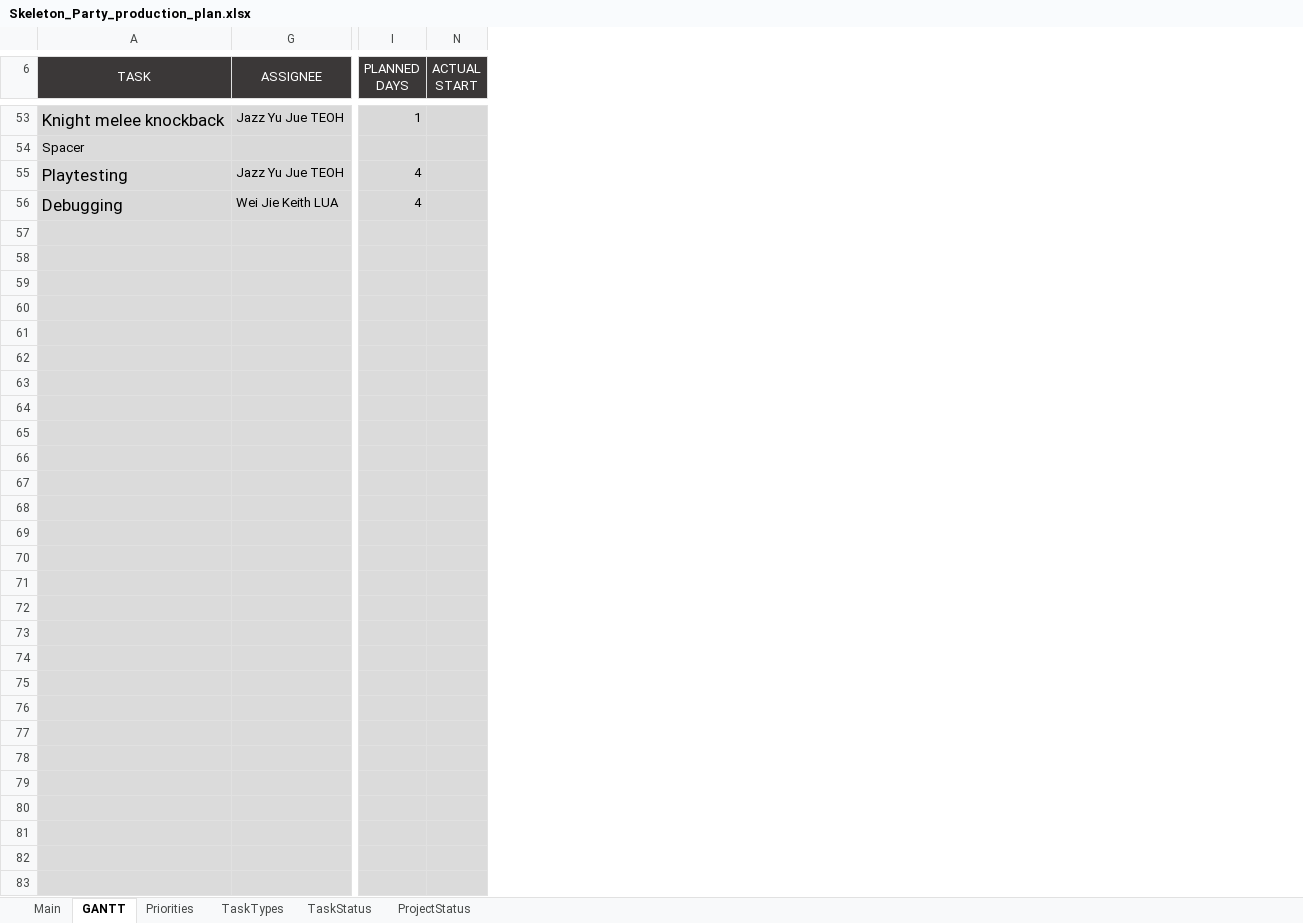
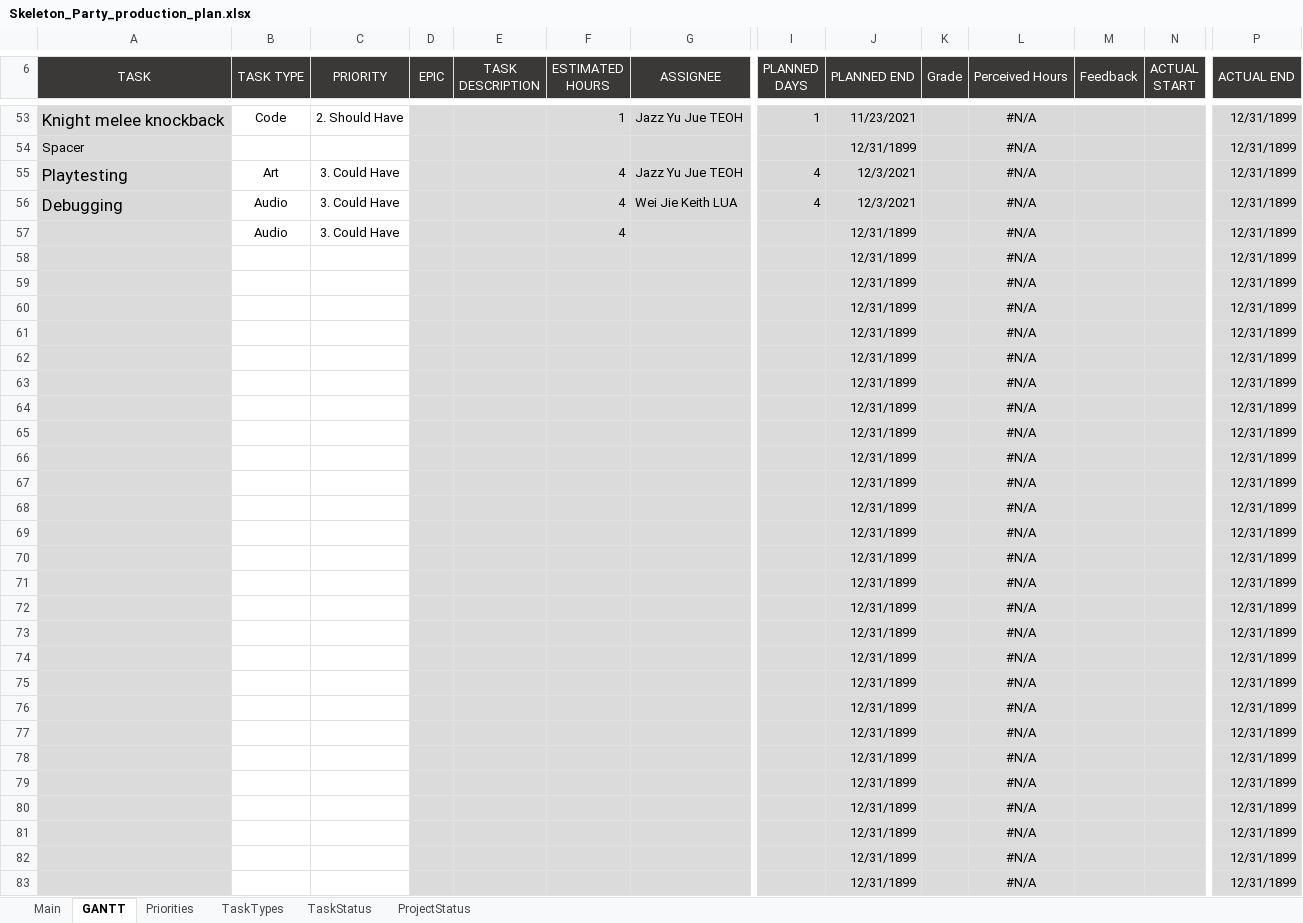
Before and after one commit to Hapemo/Skeleton-Party, an Excel workbook: Skeleton_Party_production_plan.xlsx, sheet GANTT, drawn as a sheet; only a part is shown, gaps mark what is left out; values as stored, in another font and other column widths than the file's, no borders; charts and pictures and conditional formats not drawn; rows hold the shown columns only; the diff covers the shown part only; the diff names each change by its address in the sheet, - before the commit and + after, or states it on an @@ line.

```diff
--- a/Skeleton_Party_production_plan.xlsx (sheet GANTT)
+++ b/Skeleton_Party_production_plan.xlsx (sheet GANTT)
@@ column B (TASK TYPE) unhidden, rows 53-57: Code |  | Art | Audio | Audio @@
@@ column C (PRIORITY) unhidden, rows 53-57: 2. Should Have |  | 3. Could Have | 3. Could Have | 3. Could Have @@
@@ column D (EPIC) unhidden, empty @@
@@ column E (TASK DESCRIPTION) unhidden, empty @@
@@ column F (ESTIMATED HOURS) unhidden, rows 53-57: 1 |  | 4 | 4 | 4 @@
@@ column J (PLANNED END) unhidden, rows 53-83: 11/23/2021 | 12/31/1899 | 12/3/2021 | 12/3/2021 | 12/31/1899 | 12/31/1899 | 12/31/1899 | 12/31/1899 | 12/31/1899 | 12/31/1899 | 12/31/1899 | 12/31/1899 | 12/31/1899 | 12/31/1899 | 12/31/1899 | 12/31/1899 | 12/31/1899 | 12/31/1899 | 12/31/1899 | 12/31/1899 | 12/31/1899 | 12/31/1899 | 12/31/1899 | 12/31/1899 | 12/31/1899 | 12/31/1899 | 12/31/1899 | 12/31/1899 | 12/31/1899 | 12/31/1899 | 12/31/1899 @@
@@ column K (Grade) unhidden, empty @@
@@ column L (Perceived Hours) unhidden, rows 53-83: all #N/A @@
@@ column M (Feedback) unhidden, empty @@
@@ column P (ACTUAL END) unhidden, rows 53-83: all 12/31/1899 @@
-row 57: (empty)
+row 57:  | Audio | 3. Could Have |  |  | 4 |  |  | 12/31/1899 |  | #N/A |  |  | 12/31/1899
-row 58: (empty)
+row 58:  |  |  |  |  |  |  |  | 12/31/1899 |  | #N/A |  |  | 12/31/1899
-row 59: (empty)
+row 59:  |  |  |  |  |  |  |  | 12/31/1899 |  | #N/A |  |  | 12/31/1899
-row 60: (empty)
+row 60:  |  |  |  |  |  |  |  | 12/31/1899 |  | #N/A |  |  | 12/31/1899
-row 61: (empty)
+row 61:  |  |  |  |  |  |  |  | 12/31/1899 |  | #N/A |  |  | 12/31/1899
-row 62: (empty)
+row 62:  |  |  |  |  |  |  |  | 12/31/1899 |  | #N/A |  |  | 12/31/1899
-row 63: (empty)
+row 63:  |  |  |  |  |  |  |  | 12/31/1899 |  | #N/A |  |  | 12/31/1899
-row 64: (empty)
+row 64:  |  |  |  |  |  |  |  | 12/31/1899 |  | #N/A |  |  | 12/31/1899
-row 65: (empty)
+row 65:  |  |  |  |  |  |  |  | 12/31/1899 |  | #N/A |  |  | 12/31/1899
-row 66: (empty)
+row 66:  |  |  |  |  |  |  |  | 12/31/1899 |  | #N/A |  |  | 12/31/1899
-row 67: (empty)
+row 67:  |  |  |  |  |  |  |  | 12/31/1899 |  | #N/A |  |  | 12/31/1899
-row 68: (empty)
+row 68:  |  |  |  |  |  |  |  | 12/31/1899 |  | #N/A |  |  | 12/31/1899
-row 69: (empty)
+row 69:  |  |  |  |  |  |  |  | 12/31/1899 |  | #N/A |  |  | 12/31/1899
-row 70: (empty)
+row 70:  |  |  |  |  |  |  |  | 12/31/1899 |  | #N/A |  |  | 12/31/1899
-row 71: (empty)
+row 71:  |  |  |  |  |  |  |  | 12/31/1899 |  | #N/A |  |  | 12/31/1899
-row 72: (empty)
+row 72:  |  |  |  |  |  |  |  | 12/31/1899 |  | #N/A |  |  | 12/31/1899
-row 73: (empty)
+row 73:  |  |  |  |  |  |  |  | 12/31/1899 |  | #N/A |  |  | 12/31/1899
-row 74: (empty)
+row 74:  |  |  |  |  |  |  |  | 12/31/1899 |  | #N/A |  |  | 12/31/1899
-row 75: (empty)
+row 75:  |  |  |  |  |  |  |  | 12/31/1899 |  | #N/A |  |  | 12/31/1899
-row 76: (empty)
+row 76:  |  |  |  |  |  |  |  | 12/31/1899 |  | #N/A |  |  | 12/31/1899
-row 77: (empty)
+row 77:  |  |  |  |  |  |  |  | 12/31/1899 |  | #N/A |  |  | 12/31/1899
-row 78: (empty)
+row 78:  |  |  |  |  |  |  |  | 12/31/1899 |  | #N/A |  |  | 12/31/1899
-row 79: (empty)
+row 79:  |  |  |  |  |  |  |  | 12/31/1899 |  | #N/A |  |  | 12/31/1899
-row 80: (empty)
+row 80:  |  |  |  |  |  |  |  | 12/31/1899 |  | #N/A |  |  | 12/31/1899
-row 81: (empty)
+row 81:  |  |  |  |  |  |  |  | 12/31/1899 |  | #N/A |  |  | 12/31/1899
-row 82: (empty)
+row 82:  |  |  |  |  |  |  |  | 12/31/1899 |  | #N/A |  |  | 12/31/1899
-row 83: (empty)
+row 83:  |  |  |  |  |  |  |  | 12/31/1899 |  | #N/A |  |  | 12/31/1899
```
Also changed, not shown: 124 edited cells elsewhere in this sheet, sheet Main, hidden cells, 2 other files.
